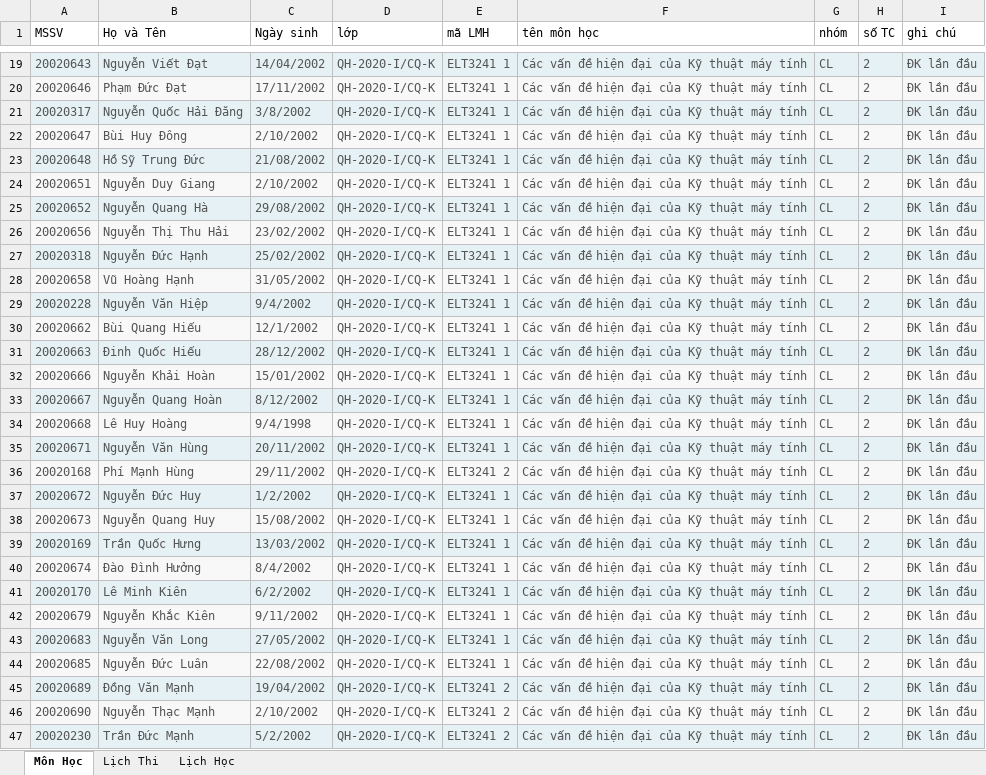
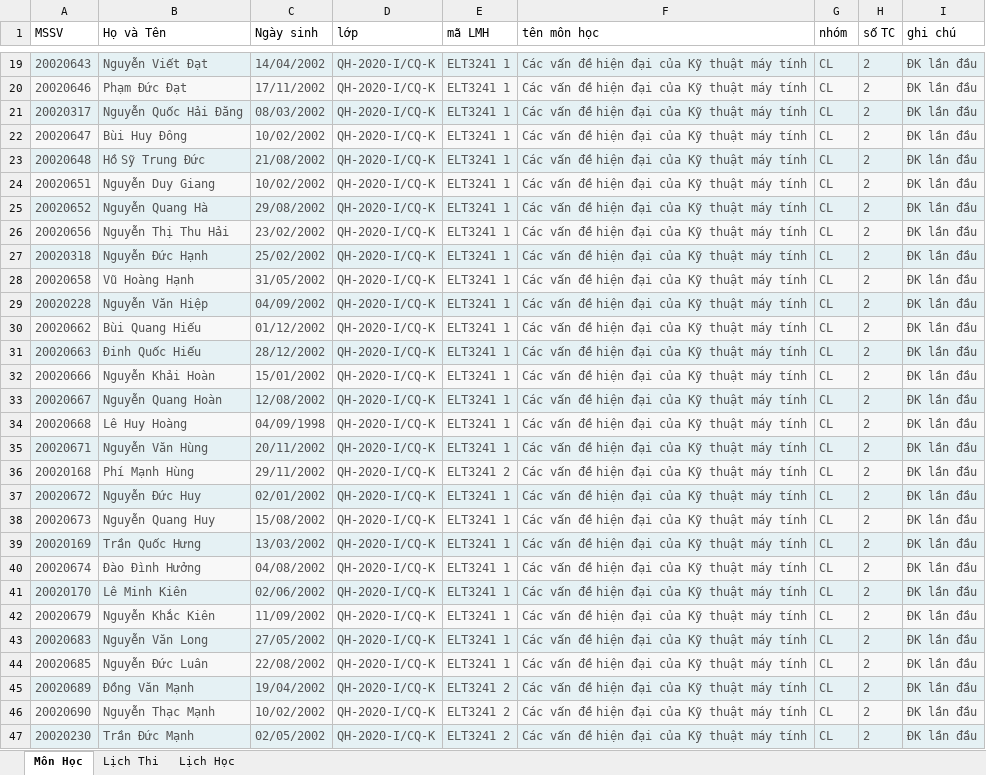
Before and after one commit to nguyenkhackien/Student-Progress-Tracker-, an Excel workbook: BackEnd/src/Data.xlsx, sheet Môn Học, drawn as a sheet; only a part is shown, gaps mark what is left out; values as stored, in another font and other column widths than the file's, no borders; the diff covers the shown part only; the diff names each change by its address in the sheet, - before the commit and + after, or states it on an @@ line.

```diff
--- a/BackEnd/src/Data.xlsx (sheet Môn Học)
+++ b/BackEnd/src/Data.xlsx (sheet Môn Học)
-C21 (Ngày sinh): 3/8/2002
+C21 (Ngày sinh): 08/03/2002
-C22 (Ngày sinh): 2/10/2002
+C22 (Ngày sinh): 10/02/2002
-C24 (Ngày sinh): 2/10/2002
+C24 (Ngày sinh): 10/02/2002
-C29 (Ngày sinh): 9/4/2002
+C29 (Ngày sinh): 04/09/2002
-C30 (Ngày sinh): 12/1/2002
+C30 (Ngày sinh): 01/12/2002
-C33 (Ngày sinh): 8/12/2002
+C33 (Ngày sinh): 12/08/2002
-C34 (Ngày sinh): 9/4/1998
+C34 (Ngày sinh): 04/09/1998
-C37 (Ngày sinh): 1/2/2002
+C37 (Ngày sinh): 02/01/2002
-C40 (Ngày sinh): 8/4/2002
+C40 (Ngày sinh): 04/08/2002
-C41 (Ngày sinh): 6/2/2002
+C41 (Ngày sinh): 02/06/2002
-C42 (Ngày sinh): 9/11/2002
+C42 (Ngày sinh): 11/09/2002
-C46 (Ngày sinh): 2/10/2002
+C46 (Ngày sinh): 10/02/2002
-C47 (Ngày sinh): 5/2/2002
+C47 (Ngày sinh): 02/05/2002
```
Also changed, not shown: 171 edited cells elsewhere in this sheet, 1 other file.
